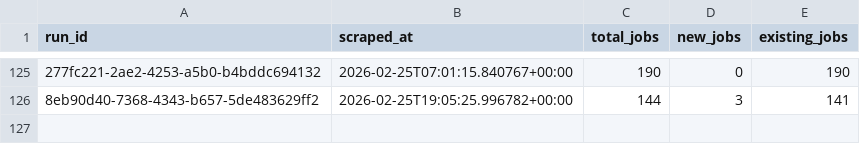
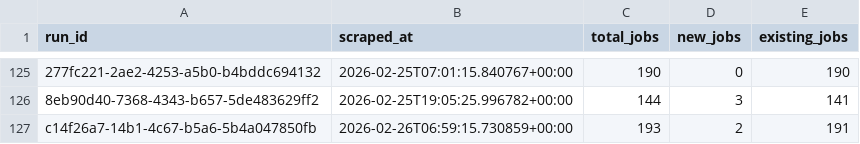
Before and after one commit to tanprabhu/job-market-pulse, a CSV file: data/processed/run_job_info.csv, drawn as a sheet; only a part is shown, gaps mark what is left out; the diff names each change by its address in the sheet, - before the commit and + after, or states it on an @@ line.

```diff
--- a/data/processed/run_job_info.csv
+++ b/data/processed/run_job_info.csv
+row 127: c14f26a7-14b1-4c67-b5a6-5b4a047850fb | 2026-02-26T06:59:15.730859+00:00 | 193 | 2 | 191
```
Also changed, not shown: data/meta/scrape_runs.csv, data/processed/data_clean.csv, 1 other file.
